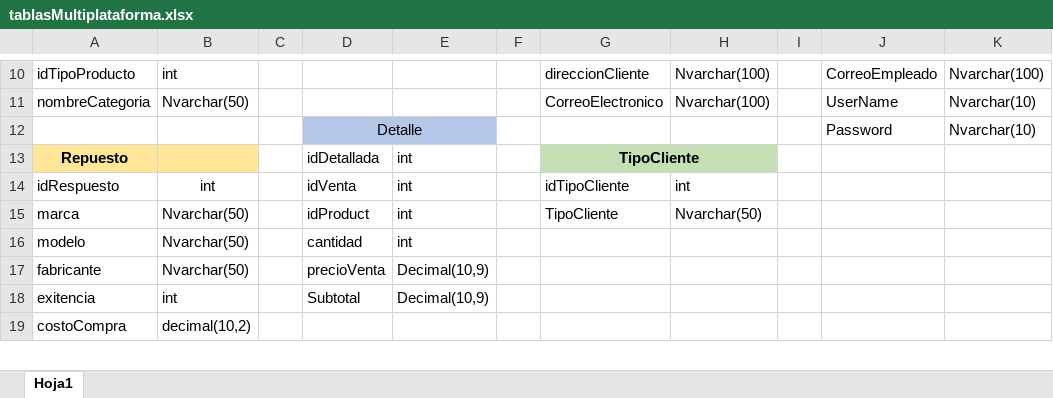
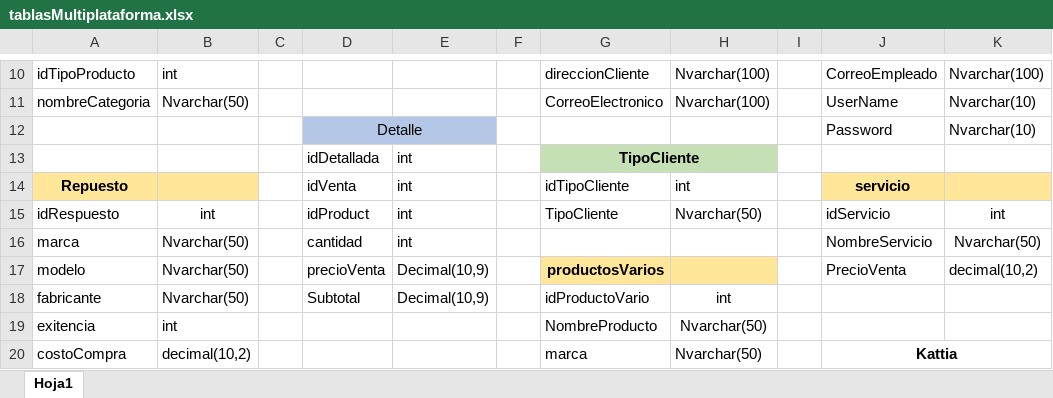
Before and after one commit to JenniferGFugon/Proyecto-Multiplataforma, an Excel workbook: tablasMultiplataforma.xlsx, sheet Hoja1, drawn as a sheet; only a part is shown, gaps mark what is left out; values as stored, in another font and other column widths than the file's, no borders; charts and pictures not drawn; addresses are those after the commit; the diff covers the shown part only; the diff names each change by its address in the sheet, - before the commit and + after, or states it on an @@ line.

Commit message:
Asiagancion de trabajo de base de datos

```diff
--- a/tablasMultiplataforma.xlsx (sheet Hoja1)
+++ b/tablasMultiplataforma.xlsx (sheet Hoja1)
-A13: Repuesto
+A13: (empty)
-A13:B13 fill: #FFE699
+A13:B13 fill: none
+row 14: Repuesto |  |  | idVenta | int |  | idTipoCliente | int |  | servicio
-D15: idVenta
+D15: idProduct
-G15: idTipoCliente
+G15: TipoCliente
-H15: int
+H15: Nvarchar(50)
-J15: (empty)
+J15: idServicio
-K15: (empty)
+K15: int
-D16: idProduct
+D16: cantidad
-G16: TipoCliente
+G16: (empty)
-H16: Nvarchar(50)
+H16: (empty)
-J16: (empty)
+J16: NombreServicio
-K16: (empty)
+K16: Nvarchar(50)
-D17: cantidad
+D17: precioVenta
-E17: int
+E17: Decimal(10,9)
-G17: (empty)
+G17: productosVarios
-G17:H17 fill: none
+G17:H17 fill: #FFE699
-J17: (empty)
+J17: PrecioVenta
-K17: (empty)
+K17: decimal(10,2)
-D18: precioVenta
+D18: Subtotal
-G18: (empty)
+G18: idProductoVario
-H18: (empty)
+H18: int
-D19: Subtotal
+D19: (empty)
-E19: Decimal(10,9)
+E19: (empty)
-G19: (empty)
+G19: NombreProducto
-H19:H20: (empty)
+H19:H20: Nvarchar(50)
-G20: (empty)
+G20: marca
-J20: (empty)
+J20: Kattia
+J20:K20 merged
```
Also changed, not shown: 1 added row, 10 removed rows, 8 edited cells, cell formats and merged cells elsewhere in this sheet, charts or pictures.
